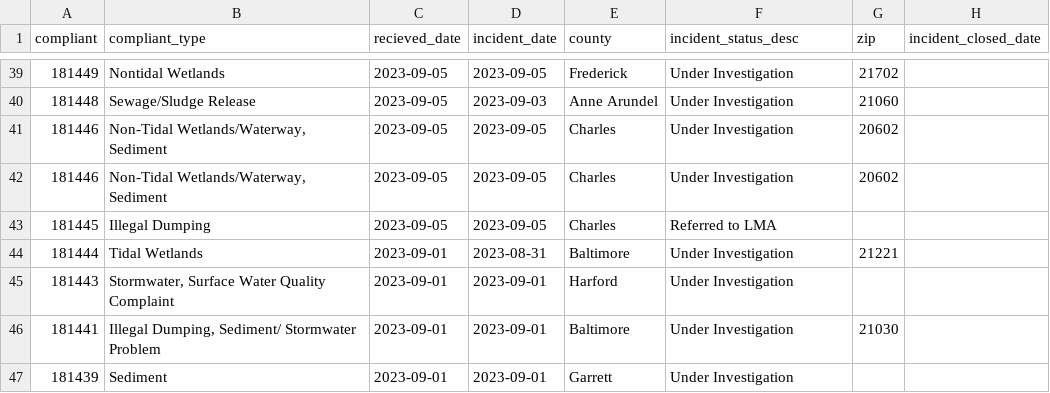
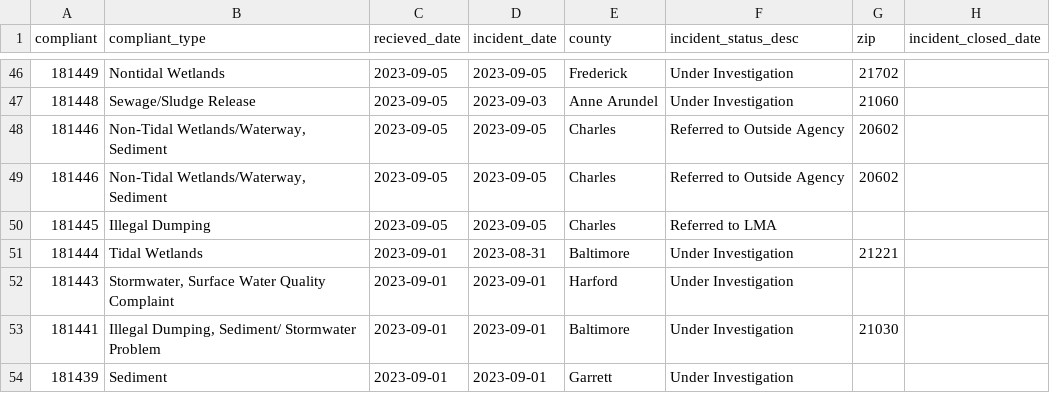
Before and after one commit to amandavhernan/enviro_complaints, a CSV file: complaints_data.csv, drawn as a sheet; only a part is shown, gaps mark what is left out; the diff covers the shown part only.

```diff
--- a/complaints_data.csv
+++ b/complaints_data.csv
@@ -40,4 +47,4 @@ compliant,compliant_type,recieved_date,incident_date,county,incident_status_desc
 181448,Sewage/Sludge Release,2023-09-05,2023-09-03,Anne Arundel,Under Investigation,21060,
-181446,"Non-Tidal Wetlands/Waterway, Sediment",2023-09-05,2023-09-05,Charles,Under Investigation,20602,
-181446,"Non-Tidal Wetlands/Waterway, Sediment",2023-09-05,2023-09-05,Charles,Under Investigation,20602,
+181446,"Non-Tidal Wetlands/Waterway, Sediment",2023-09-05,2023-09-05,Charles,Referred to Outside Agency,20602,
+181446,"Non-Tidal Wetlands/Waterway, Sediment",2023-09-05,2023-09-05,Charles,Referred to Outside Agency,20602,
 181445,Illegal Dumping,2023-09-05,2023-09-05,Charles,Referred to LMA,,
```
Also changed, not shown: 7 added rows, 7 removed rows and 3 edited cells elsewhere in this file, 1 other file.
